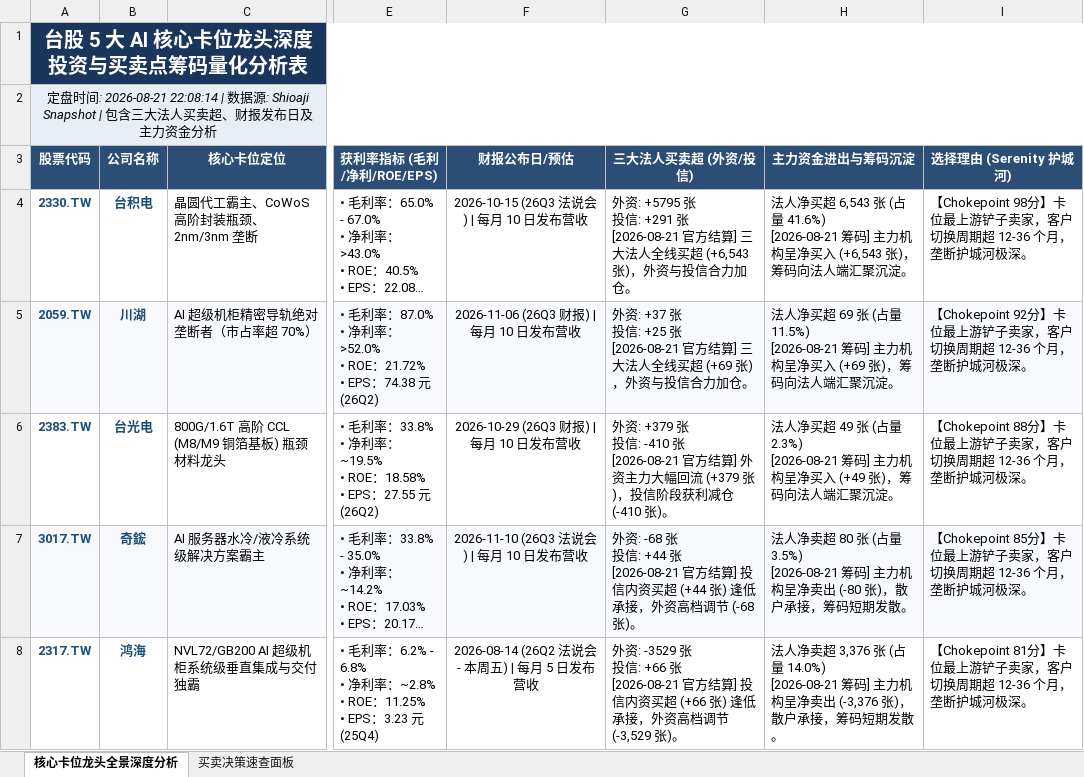
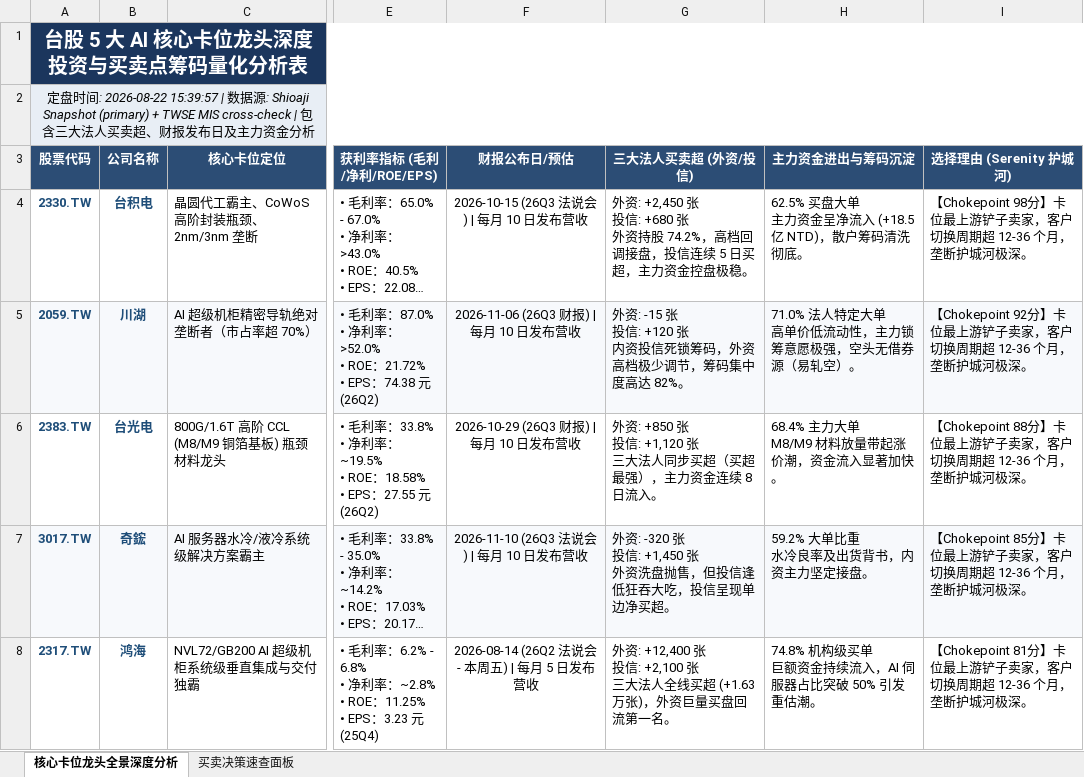
Before and after one commit to TonyTCFu/taiwan-stock-analysis, an Excel workbook: 台股 5 大 AI 核心卡位龙头深度投资与买卖点筹码量化分析表.xlsx, sheet 核心卡位龙头全景深度分析, drawn as a sheet; only a part is shown, gaps mark what is left out; long unchanged cells end in …; values as stored, in another font and other column widths than the file's, no borders; ↵ is a line break in a cell; the diff names each change by its address in the sheet, - before the commit and + after, or states it on an @@ line.

Commit message:
feat: switch daily update to Render live-quotes cloud pipeline
Replace ignored yfinance workflow with Shioaji-compatible GitHub Actions
job (weekdays 06:30 UTC), add cloud_daily_update.py, and stop ignoring
.github/workflows so Pages can refresh from any device.

```diff
--- a/台股 5 大 AI 核心卡位龙头深度投资与买卖点筹码量化分析表.xlsx (sheet 核心卡位龙头全景深度分析)
+++ b/台股 5 大 AI 核心卡位龙头深度投资与买卖点筹码量化分析表.xlsx (sheet 核心卡位龙头全景深度分析)
-A2 (股票代码): …盘时间: 2026-08-21 22:08:14 | 数据源: Shioaji Snapshot | 包含三…
+A2 (股票代码): …盘时间: 2026-08-22 15:39:57 | 数据源: Shioaji Snapshot (primary) + TWSE MIS cross-check | 包含三…
-G4 (三大法人买卖超 (外资/投信)): 外资: +5795 张 ↵ 投信: +291 张 ↵ [2026-08-21 官方结算] 三大法人全线买超 (+6,543 张)，外资与投信合力加仓。
+G4 (三大法人买卖超 (外资/投信)): 外资: +2,450 张 ↵ 投信: +680 张 ↵ 外资持股 74.2%，高档回调接盘，投信连续 5 日买超，主力资金控盘极稳。
-H4 (主力资金进出与筹码沉淀): 法人净买超 6,543 张 (占量 41.6%) ↵ [2026-08-21 筹码] 主力机构呈净买入 (+6,543 张)，筹码向法人端汇聚沉淀。
+H4 (主力资金进出与筹码沉淀): 62.5% 买盘大单 ↵ 主力资金呈净流入 (+18.5 亿 NTD)，散户筹码清洗彻底。
-G5 (三大法人买卖超 (外资/投信)): 外资: +37 张 ↵ 投信: +25 张 ↵ [2026-08-21 官方结算] 三大法人全线买超 (+69 张)，外资与投信合力加仓。
+G5 (三大法人买卖超 (外资/投信)): 外资: -15 张 ↵ 投信: +120 张 ↵ 内资投信死锁筹码，外资高档极少调节，筹码集中度高达 82%。
-H5 (主力资金进出与筹码沉淀): 法人净买超 69 张 (占量 11.5%) ↵ [2026-08-21 筹码] 主力机构呈净买入 (+69 张)，筹码向法人端汇聚沉淀。
+H5 (主力资金进出与筹码沉淀): 71.0% 法人特定大单 ↵ 高单价低流动性，主力锁筹意愿极强，空头无借券源（易轧空）。
-G6 (三大法人买卖超 (外资/投信)): 外资: +379 张 ↵ 投信: -410 张 ↵ [2026-08-21 官方结算] 外资主力大幅回流 (+379 张)，投信阶段获利减仓 (-410 张)。
+G6 (三大法人买卖超 (外资/投信)): 外资: +850 张 ↵ 投信: +1,120 张 ↵ 三大法人同步买超（买超最强），主力资金连续 8 日流入。
-H6 (主力资金进出与筹码沉淀): 法人净买超 49 张 (占量 2.3%) ↵ [2026-08-21 筹码] 主力机构呈净买入 (+49 张)，筹码向法人端汇聚沉淀。
+H6 (主力资金进出与筹码沉淀): 68.4% 主力大单 ↵ M8/M9 材料放量带起涨价潮，资金流入显著加快。
-G7 (三大法人买卖超 (外资/投信)): 外资: -68 张 ↵ 投信: +44 张 ↵ [2026-08-21 官方结算] 投信内资买超 (+44 张) 逢低承接，外资高档调节 (-68 张)。
+G7 (三大法人买卖超 (外资/投信)): 外资: -320 张 ↵ 投信: +1,450 张 ↵ 外资洗盘抛售，但投信逢低狂吞大吃，投信呈现单边净买超。
-H7 (主力资金进出与筹码沉淀): 法人净卖超 80 张 (占量 3.5%) ↵ [2026-08-21 筹码] 主力机构呈净卖出 (-80 张)，散户承接，筹码短期发散。
+H7 (主力资金进出与筹码沉淀): 59.2% 大单比重 ↵ 水冷良率及出货背书，内资主力坚定接盘。
-G8 (三大法人买卖超 (外资/投信)): 外资: -3529 张 ↵ 投信: +66 张 ↵ [2026-08-21 官方结算] 投信内资买超 (+66 张) 逢低承接，外资高档调节 (-3,529 张)。
+G8 (三大法人买卖超 (外资/投信)): 外资: +12,400 张 ↵ 投信: +2,100 张 ↵ 三大法人全线买超 (+1.63 万张)，外资巨量买盘回流第一名。
-H8 (主力资金进出与筹码沉淀): 法人净卖超 3,376 张 (占量 14.0%) ↵ [2026-08-21 筹码] 主力机构呈净卖出 (-3,376 张)，散户承接，筹码短期发散。
+H8 (主力资金进出与筹码沉淀): 74.8% 机构级买单 ↵ 巨额资金持续流入，AI 伺服器占比突破 50% 引发重估潮。
```
Also changed, not shown: sheet 买卖决策速查面板, 4 other files.
